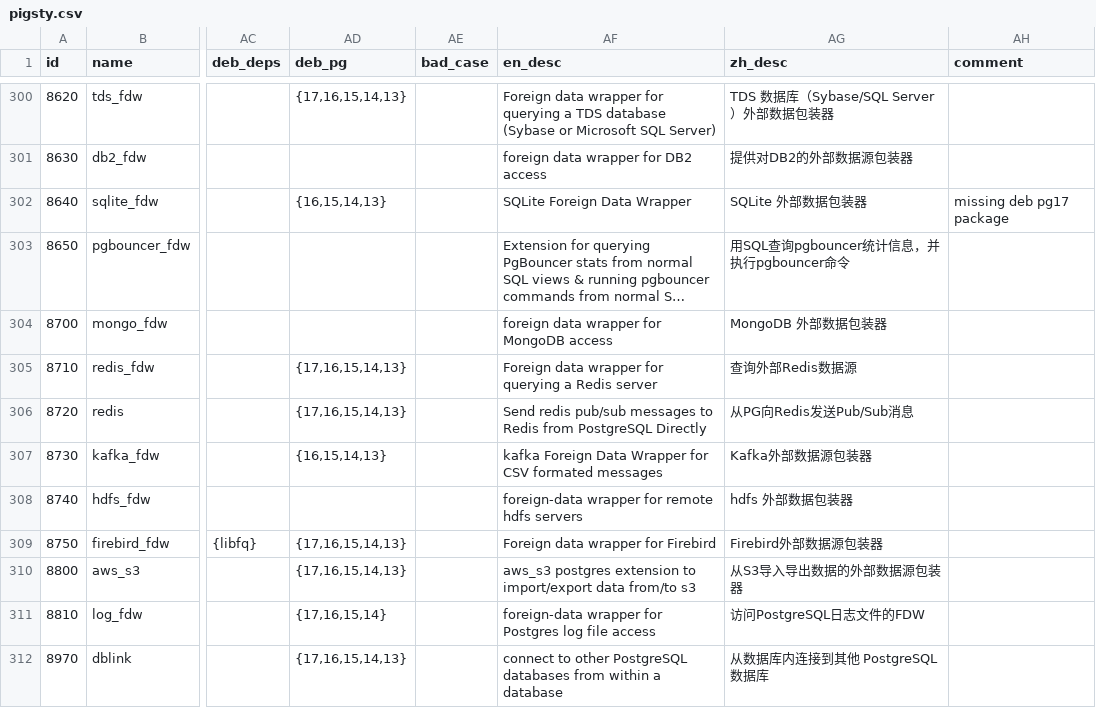
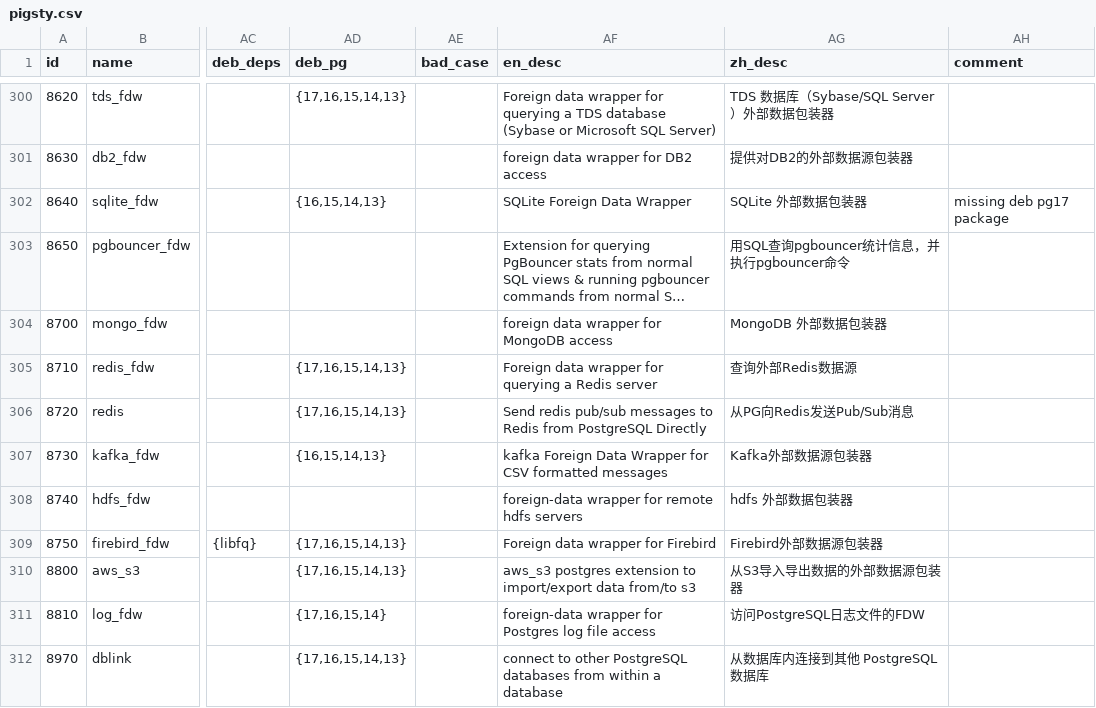
Before and after one commit to pgsty/pig, a CSV file: cli/ext/assets/pigsty.csv, drawn as a sheet; only a part is shown, gaps mark what is left out; long unchanged cells end in …; the diff names each change by its address in the sheet, - before the commit and + after, or states it on an @@ line.

Commit message:
fix typos
Found via `codespell -L versio,linz` and `typos --hidden --format brief`

```diff
--- a/cli/ext/assets/pigsty.csv
+++ b/cli/ext/assets/pigsty.csv
-AF307 (en_desc): …for CSV formated messages
+AF307 (en_desc): …for CSV formatted messages
```
Also changed, not shown: 8 other files.
